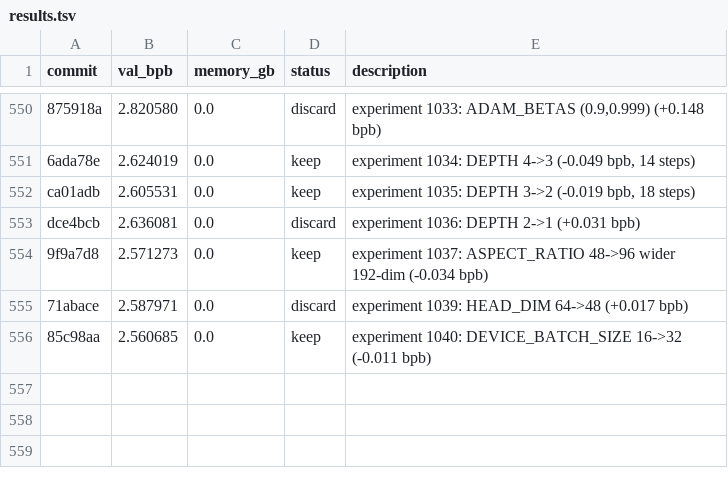
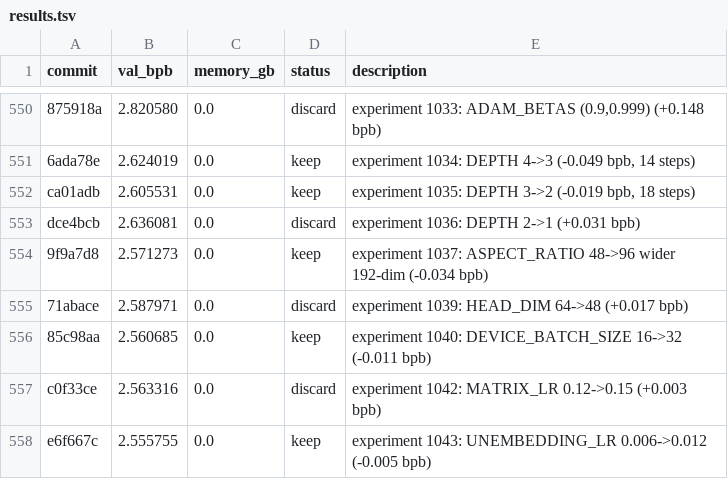
Before and after one commit to MalikJPalamar/autoresearch, a TSV file: results.tsv, drawn as a sheet; only a part is shown, gaps mark what is left out; the diff names each change by its address in the sheet, - before the commit and + after, or states it on an @@ line.

```diff
--- a/results.tsv
+++ b/results.tsv
+row 557: c0f33ce | 2.563316 | 0.0 | discard | experiment 1042: MATRIX_LR 0.12->0.15 (+0.003 bpb)
+row 558: e6f667c | 2.555755 | 0.0 | keep | experiment 1043: UNEMBEDDING_LR 0.006->0.012 (-0.005 bpb)
```
